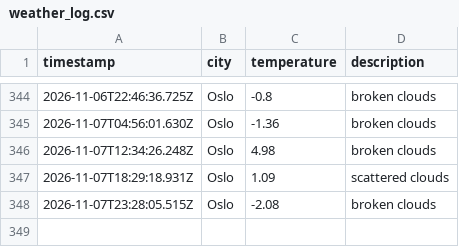
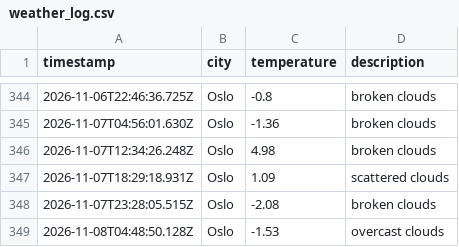
Before and after one commit to moniafavaro/weather_data_ops, a CSV file: data/weather_log.csv, drawn as a sheet; only a part is shown, gaps mark what is left out.

```diff
--- a/data/weather_log.csv
+++ b/data/weather_log.csv
@@ -348 +348,2 @@ timestamp,city,temperature,description
 2026-11-07T23:28:05.515Z,Oslo,-2.08,broken clouds
+2026-11-08T04:48:50.128Z,Oslo,-1.53,overcast clouds
```
Also changed, not shown: 1 other file.
